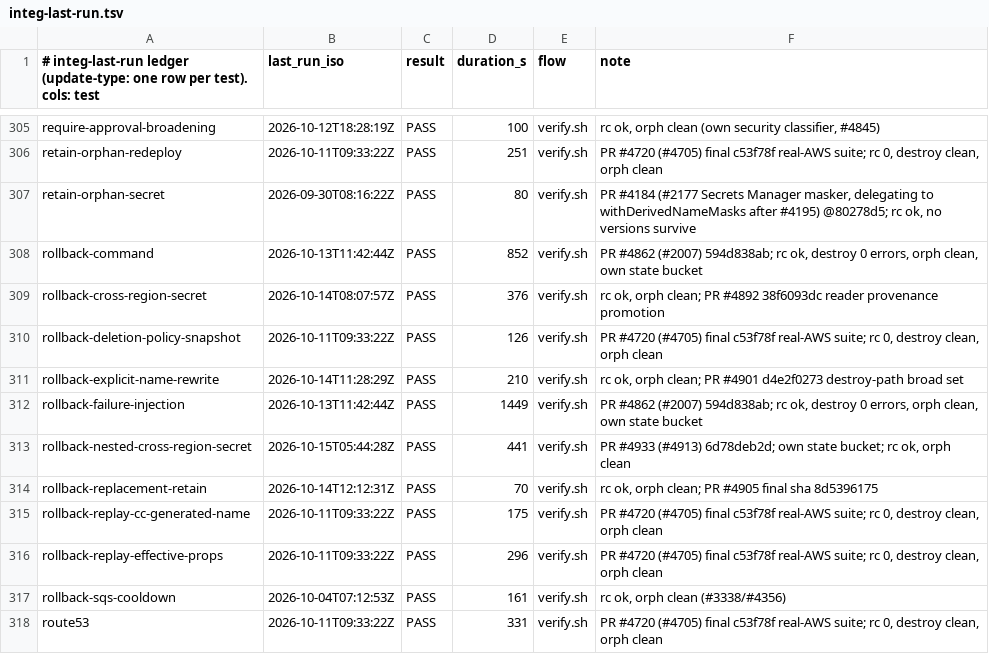
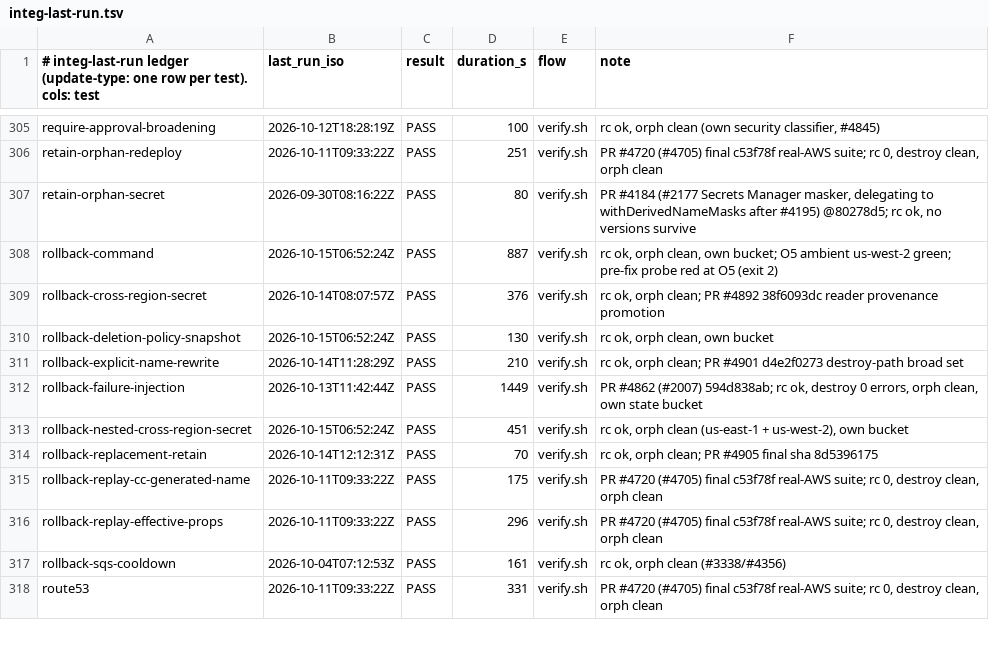
Before and after one commit to cm-suzuki-ryo/cdkd, a TSV file: docs/_generated/integ-last-run.tsv, drawn as a sheet; only a part is shown, gaps mark what is left out.

```diff
--- a/docs/_generated/integ-last-run.tsv
+++ b/docs/_generated/integ-last-run.tsv
@@ -307,8 +307,8 @@ retain-orphan-redeploy	2026-10-11T09:33:22Z	PASS	251	verify.sh	PR #4720 (#4705)
 retain-orphan-secret	2026-09-30T08:16:22Z	PASS	80	verify.sh	PR #4184 (#2177 Secrets Manager masker, delegating to withDerivedNameMasks after #4195) @80278d5; rc ok, no versions survive
-rollback-command	2026-10-13T11:42:44Z	PASS	852	verify.sh	PR #4862 (#2007) 594d838ab; rc ok, destroy 0 errors, orph clean, own state bucket
+rollback-command	2026-10-15T06:52:24Z	PASS	887	verify.sh	rc ok, orph clean, own bucket; O5 ambient us-west-2 green; pre-fix probe red at O5 (exit 2)
 rollback-cross-region-secret	2026-10-14T08:07:57Z	PASS	376	verify.sh	rc ok, orph clean; PR #4892 38f6093dc reader provenance promotion
-rollback-deletion-policy-snapshot	2026-10-11T09:33:22Z	PASS	126	verify.sh	PR #4720 (#4705) final c53f78f real-AWS suite; rc 0, destroy clean, orph clean
+rollback-deletion-policy-snapshot	2026-10-15T06:52:24Z	PASS	130	verify.sh	rc ok, orph clean, own bucket
 rollback-explicit-name-rewrite	2026-10-14T11:28:29Z	PASS	210	verify.sh	rc ok, orph clean; PR #4901 d4e2f0273 destroy-path broad set
 rollback-failure-injection	2026-10-13T11:42:44Z	PASS	1449	verify.sh	PR #4862 (#2007) 594d838ab; rc ok, destroy 0 errors, orph clean, own state bucket
-rollback-nested-cross-region-secret	2026-10-15T05:44:28Z	PASS	441	verify.sh	PR #4933 (#4913) 6d78deb2d; own state bucket; rc ok, orph clean
+rollback-nested-cross-region-secret	2026-10-15T06:52:24Z	PASS	451	verify.sh	rc ok, orph clean (us-east-1 + us-west-2), own bucket
 rollback-replacement-retain	2026-10-14T12:12:31Z	PASS	70	verify.sh	rc ok, orph clean; PR #4905 final sha 8d5396175
```
Also changed, not shown: 12 other files.
